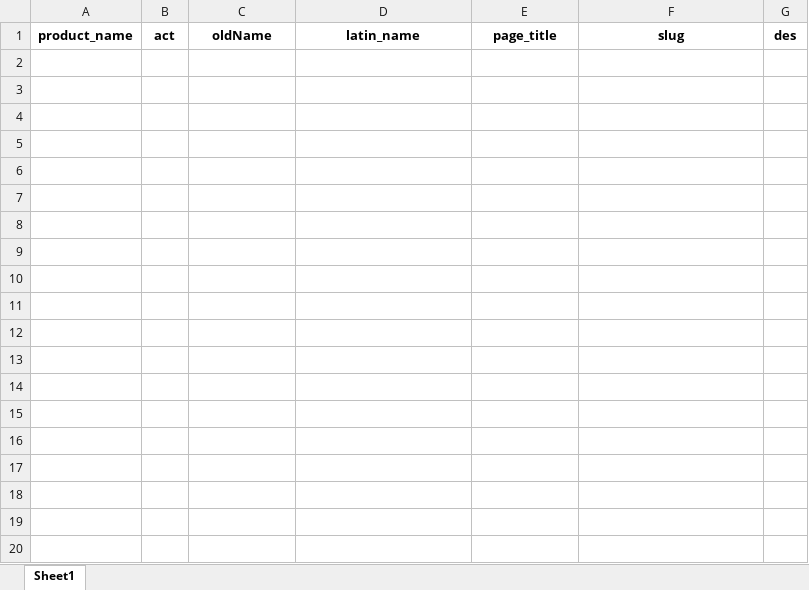
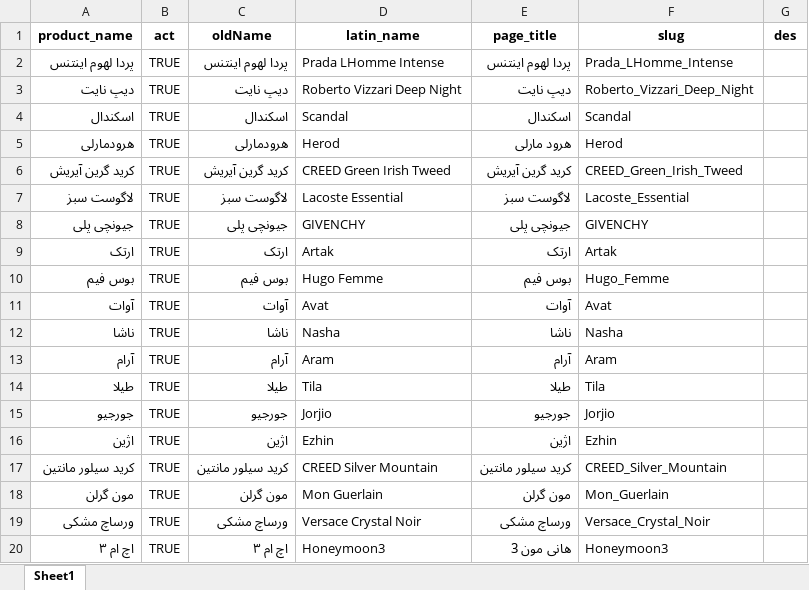
Before and after one commit to hoseinmazhari/honeymoon_knowledge, an Excel workbook: App/django_files/مانده های فعال سازی در سایت.xlsx, sheet Sheet1, drawn as a sheet; only a part is shown; values as stored, in another font and other column widths than the file's, no borders; the diff covers the shown part only; the diff names each change by its address in the sheet, - before the commit and + after, or states it on an @@ line.

```diff
--- a/App/django_files/مانده های فعال سازی در سایت.xlsx (sheet Sheet1)
+++ b/App/django_files/مانده های فعال سازی در سایت.xlsx (sheet Sheet1)
+row 2: پردا لهوم اینتنس | TRUE | پردا لهوم اینتنس | Prada LHomme Intense | پردا لهوم اینتنس | Prada_LHomme_Intense
+row 3: دیپ نایت | TRUE | دیپ نایت | Roberto Vizzari Deep Night | دیپ نایت | Roberto_Vizzari_Deep_Night
+row 4: اسکندال | TRUE | اسکندال | Scandal | اسکندال | Scandal
+row 5: هرودمارلی | TRUE | هرودمارلی | Herod | هرود مارلی | Herod
+row 6: کرید گرین آیریش | TRUE | کرید گرین آیریش | CREED Green Irish Tweed | کرید گرین آیریش | CREED_Green_Irish_Tweed
+row 7: لاگوست سبز | TRUE | لاگوست سبز | Lacoste Essential | لاگوست سبز | Lacoste_Essential
+row 8: جیونچی پلی | TRUE | جیونچی پلی | GIVENCHY | جیونچی پلی | GIVENCHY
+row 9: ارتک | TRUE | ارتک | Artak | ارتک | Artak
+row 10: بوس فیم | TRUE | بوس فیم | Hugo Femme | بوس فیم | Hugo_Femme
+row 11: آوات | TRUE | آوات | Avat | آوات | Avat
+row 12: ناشا | TRUE | ناشا | Nasha | ناشا | Nasha
+row 13: آرام | TRUE | آرام | Aram | آرام | Aram
+row 14: طیلا | TRUE | طیلا | Tila | طیلا | Tila
+row 15: جورجیو | TRUE | جورجیو | Jorjio | جورجیو | Jorjio
+row 16: اژین | TRUE | اژین | Ezhin | اژین | Ezhin
+row 17: کرید سیلور مانتین | TRUE | کرید سیلور مانتین | CREED Silver Mountain | کرید سیلور مانتین | CREED_Silver_Mountain
+row 18: مون گرلن | TRUE | مون گرلن | Mon Guerlain | مون گرلن | Mon_Guerlain
+row 19: ورساچ مشکی | TRUE | ورساچ مشکی | Versace Crystal Noir | ورساچ مشکی | Versace_Crystal_Noir
+row 20: اچ ام ۳ | TRUE | اچ ام ۳ | Honeymoon3 | هانی مون 3 | Honeymoon3
```
Also changed, not shown: 9 added rows elsewhere in this sheet, 35 other files.
